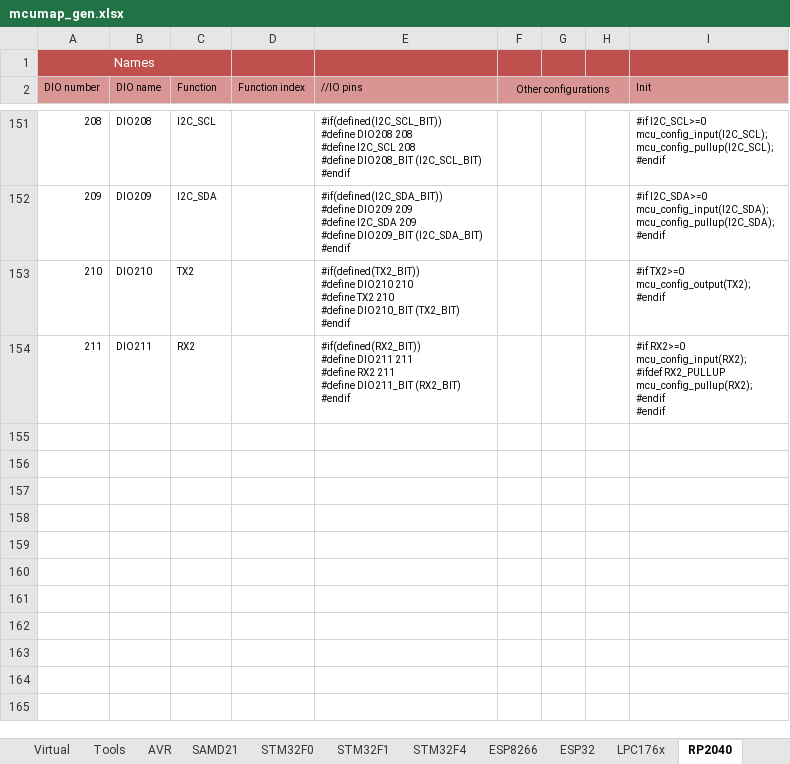
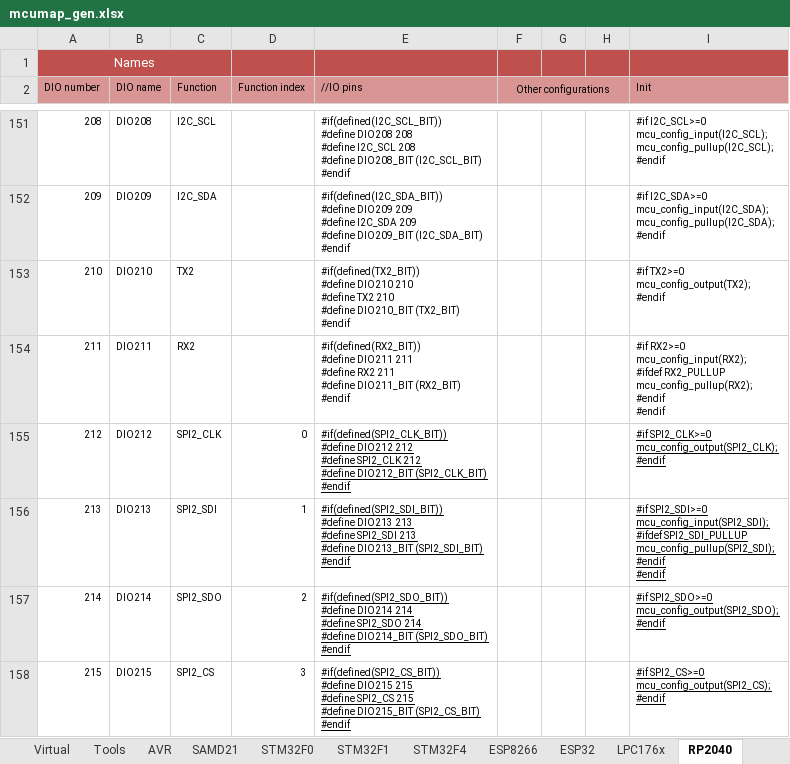
Before and after one commit to Paciente8159/uCNC, an Excel workbook: docs/mcumap_gen.xlsx, sheet RP2040, drawn as a sheet; only a part is shown, gaps mark what is left out; values as stored, in another font and other column widths than the file's, no borders; ↵ is a line break in a cell; the diff names each change by its address in the sheet, - before the commit and + after, or states it on an @@ line.

```diff
--- a/docs/mcumap_gen.xlsx (sheet RP2040)
+++ b/docs/mcumap_gen.xlsx (sheet RP2040)
+row 155: 212 | DIO212 | SPI2_CLK | 0 | #if(defined(SPI2_CLK_BIT)) ↵ #define DIO212 212 ↵ #define SPI2_CLK 212 ↵ #define DIO212_BIT (SPI2_CLK_BIT) ↵ #endif |  |  |  | #if SPI2_CLK>=0 ↵ mcu_config_output(SPI2_CLK); ↵ #endif
+row 156: 213 | DIO213 | SPI2_SDI | 1 | #if(defined(SPI2_SDI_BIT)) ↵ #define DIO213 213 ↵ #define SPI2_SDI 213 ↵ #define DIO213_BIT (SPI2_SDI_BIT) ↵ #endif |  |  |  | #if SPI2_SDI>=0 ↵ mcu_config_input(SPI2_SDI); ↵ #ifdef SPI2_SDI_PULLUP ↵ mcu_config_pullup(SPI2_SDI); ↵ #endif ↵ #endif
+row 157: 214 | DIO214 | SPI2_SDO | 2 | #if(defined(SPI2_SDO_BIT)) ↵ #define DIO214 214 ↵ #define SPI2_SDO 214 ↵ #define DIO214_BIT (SPI2_SDO_BIT) ↵ #endif |  |  |  | #if SPI2_SDO>=0 ↵ mcu_config_output(SPI2_SDO); ↵ #endif
+row 158: 215 | DIO215 | SPI2_CS | 3 | #if(defined(SPI2_CS_BIT)) ↵ #define DIO215 215 ↵ #define SPI2_CS 215 ↵ #define DIO215_BIT (SPI2_CS_BIT) ↵ #endif |  |  |  | #if SPI2_CS>=0 ↵ mcu_config_output(SPI2_CS); ↵ #endif
```
Also changed, not shown: sheet Defaults, sheet STM32F4, sheet STM32F0, sheet STM32F1, sheet SAMD21, sheet LPC176x, 4 more sheets, 2 other files.
